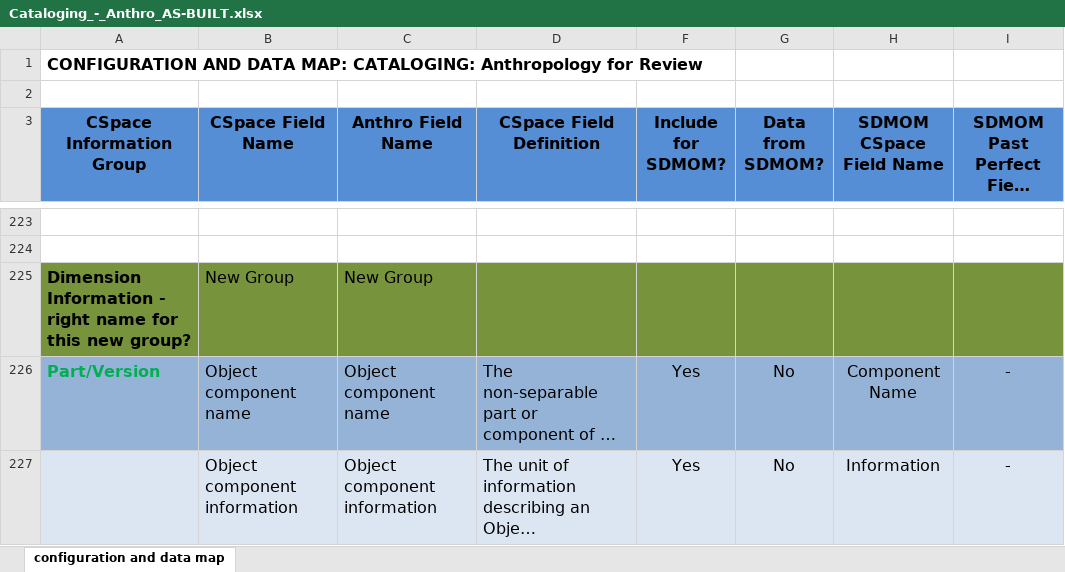
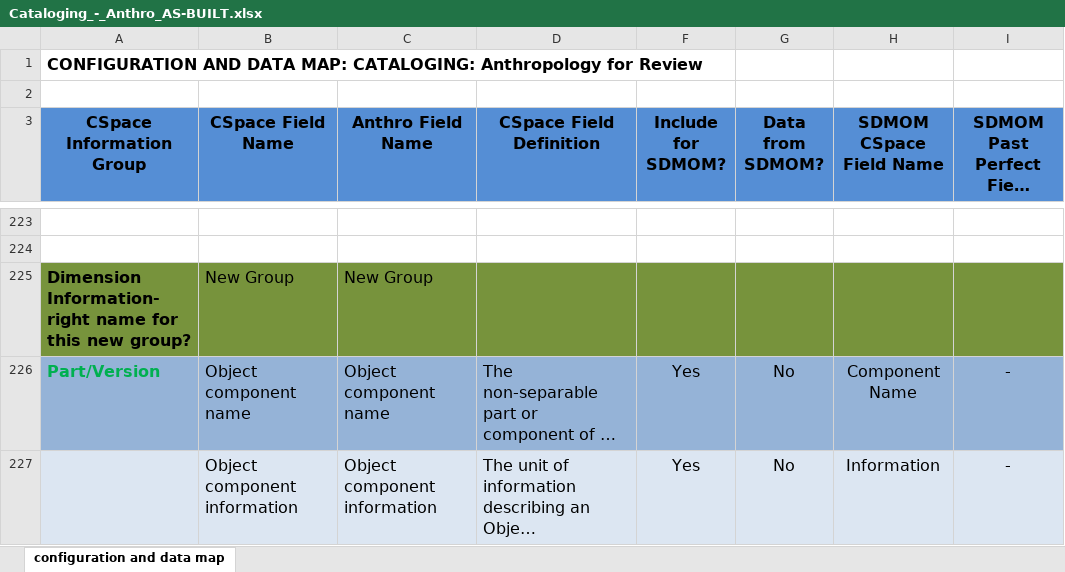
Before and after one commit to cherryhill/sdmom-tenant-config, an Excel workbook: as-built_maps/Cataloging_-_Anthro_AS-BUILT.xlsx, sheet configuration and data map, drawn as a sheet; only a part is shown, gaps mark what is left out; long unchanged cells end in …; values as stored, in another font and other column widths than the file's, no borders; charts and pictures not drawn; the diff covers the shown part only; the diff names each change by its address in the sheet, - before the commit and + after, or states it on an @@ line.

```diff
--- a/as-built_maps/Cataloging_-_Anthro_AS-BUILT.xlsx (sheet configuration and data map)
+++ b/as-built_maps/Cataloging_-_Anthro_AS-BUILT.xlsx (sheet configuration and data map)
-A225 (CSpace Information Group): Dimension Information - right name…
+A225 (CSpace Information Group): Dimension Information- right name…
```
Also changed, not shown: 22 edited cells elsewhere in this sheet, charts or pictures, 1 other file.
